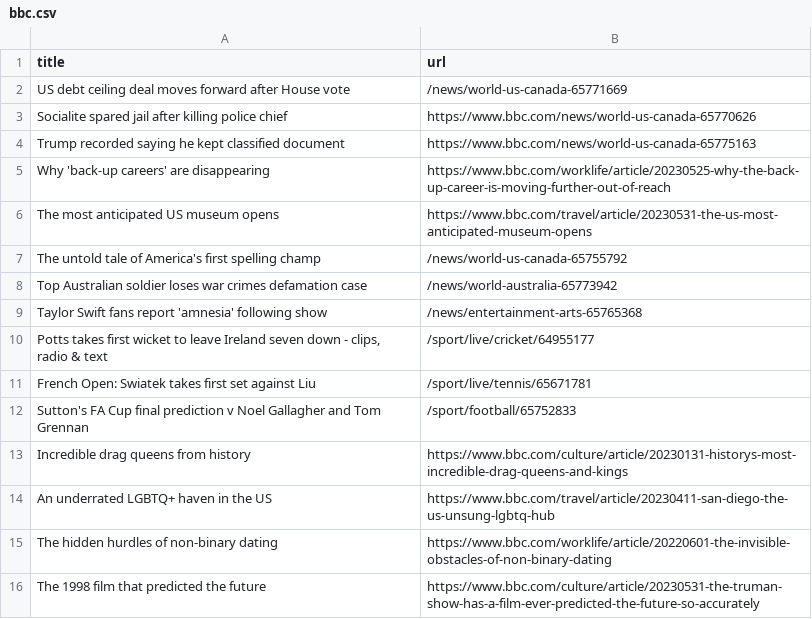
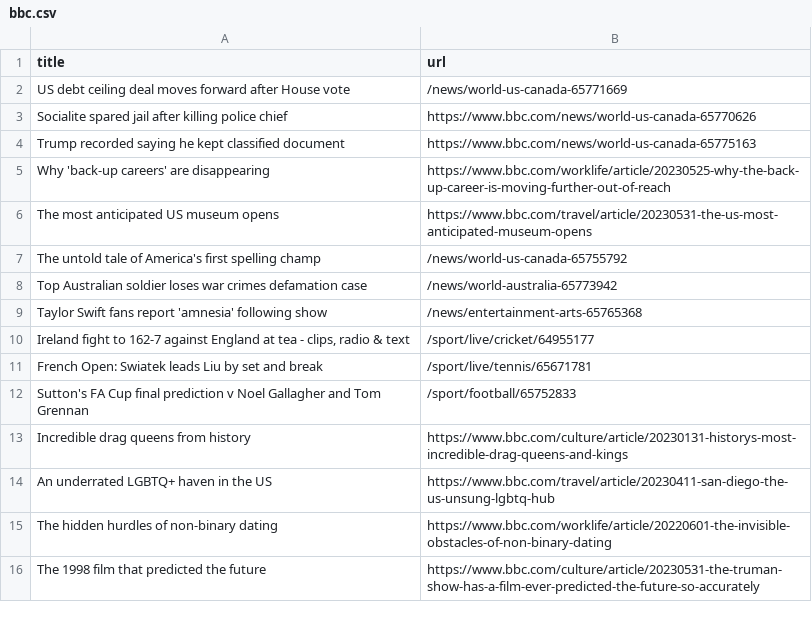
Before and after one commit to vlsachdev/automatic-scraper-bbc, a CSV file: bbc.csv, drawn as a sheet; only a part is shown.

```diff
--- a/bbc.csv
+++ b/bbc.csv
@@ -9,4 +9,4 @@ Top Australian soldier loses war crimes defamation case,/news/world-australia-65
 Taylor Swift fans report 'amnesia' following show,/news/entertainment-arts-65765368
-"Potts takes first wicket to leave Ireland seven down - clips, radio & text",/sport/live/cricket/64955177
-French Open: Swiatek takes first set against Liu,/sport/live/tennis/65671781
+"Ireland fight to 162-7 against England at tea - clips, radio & text",/sport/live/cricket/64955177
+French Open: Swiatek leads Liu by set and break,/sport/live/tennis/65671781
 Sutton's FA Cup final prediction v Noel Gallagher and Tom Grennan,/sport/football/65752833
```
